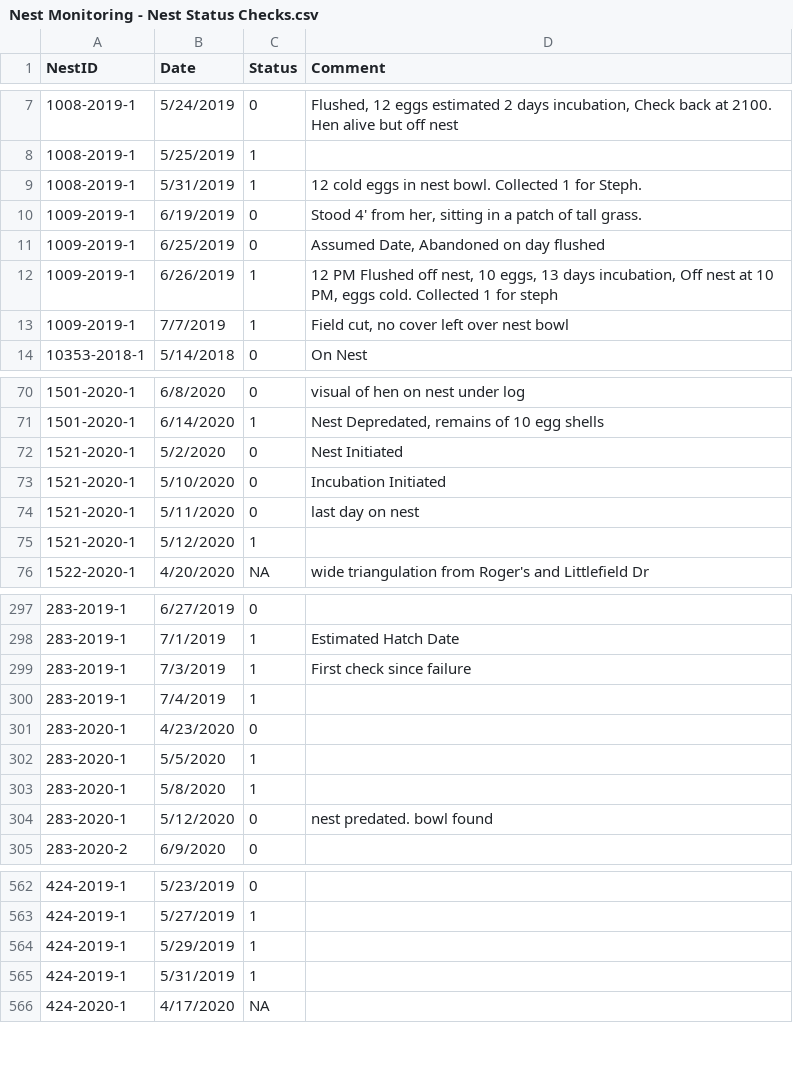
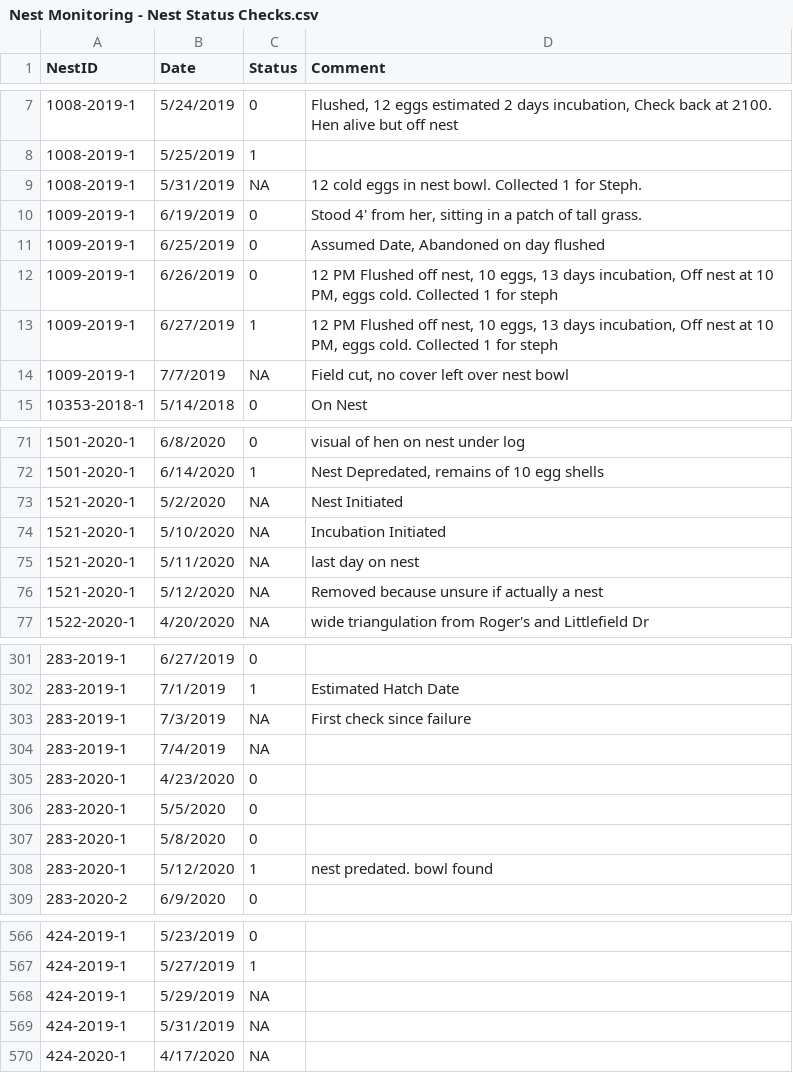
Before and after one commit to mattgonnerman/NestHabitatQuality, a CSV file: Nest Monitoring - Nest Status Checks.csv, drawn as a sheet; only a part is shown, gaps mark what is left out; the diff covers the shown part only.

```diff
--- a/Nest Monitoring - Nest Status Checks.csv
+++ b/Nest Monitoring - Nest Status Checks.csv
@@ -8,7 +8,8 @@ NestID,Date,Status,Comment
 1008-2019-1,5/25/2019,1,
-1008-2019-1,5/31/2019,1,12 cold eggs in nest bowl. Collected 1 for Steph.
+1008-2019-1,5/31/2019,NA,12 cold eggs in nest bowl. Collected 1 for Steph.
 1009-2019-1,6/19/2019,0,"Stood 4' from her, sitting in a patch of tall grass."
 1009-2019-1,6/25/2019,0,"Assumed Date, Abandoned on day flushed"
-1009-2019-1,6/26/2019,1,"12 PM Flushed off nest, 10 eggs, 13 days incubation, Off nest at 10 PM, eggs cold.  Collected 1 for steph"
-1009-2019-1,7/7/2019,1,"Field cut, no cover left over nest bowl"
+1009-2019-1,6/26/2019,0,"12 PM Flushed off nest, 10 eggs, 13 days incubation, Off nest at 10 PM, eggs cold.  Collected 1 for steph"
+1009-2019-1,6/27/2019,1,"12 PM Flushed off nest, 10 eggs, 13 days incubation, Off nest at 10 PM, eggs cold.  Collected 1 for steph"
+1009-2019-1,7/7/2019,NA,"Field cut, no cover left over nest bowl"
 10353-2018-1,5/14/2018,0,On Nest
@@ -71,6 +72,6 @@ NestID,Date,Status,Comment
 1501-2020-1,6/14/2020,1,"Nest Depredated, remains of 10 egg shells"
-1521-2020-1,5/2/2020,0,Nest Initiated
-1521-2020-1,5/10/2020,0,Incubation Initiated
-1521-2020-1,5/11/2020,0,last day on nest
-1521-2020-1,5/12/2020,1,
+1521-2020-1,5/2/2020,NA,Nest Initiated
+1521-2020-1,5/10/2020,NA,Incubation Initiated
+1521-2020-1,5/11/2020,NA,last day on nest
+1521-2020-1,5/12/2020,NA,Removed because unsure if actually a nest
 1522-2020-1,4/20/2020,NA,wide triangulation from Roger's and Littlefield Dr
@@ -298,8 +302,8 @@ NestID,Date,Status,Comment
 283-2019-1,7/1/2019,1,Estimated Hatch Date
-283-2019-1,7/3/2019,1,First check since failure
-283-2019-1,7/4/2019,1,
+283-2019-1,7/3/2019,NA,First check since failure
+283-2019-1,7/4/2019,NA,
 283-2020-1,4/23/2020,0,
-283-2020-1,5/5/2020,1,
-283-2020-1,5/8/2020,1,
-283-2020-1,5/12/2020,0,nest predated. bowl found
+283-2020-1,5/5/2020,0,
+283-2020-1,5/8/2020,0,
+283-2020-1,5/12/2020,1,nest predated. bowl found
 283-2020-2,6/9/2020,0,
@@ -563,4 +567,4 @@ NestID,Date,Status,Comment
 424-2019-1,5/27/2019,1,
-424-2019-1,5/29/2019,1,
-424-2019-1,5/31/2019,1,
+424-2019-1,5/29/2019,NA,
+424-2019-1,5/31/2019,NA,
 424-2020-1,4/17/2020,NA,
```
Also changed, not shown: 3 moved rows and 20 edited cells elsewhere in this file, Nest Monitoring - Nest Info.csv, 2 other files.
